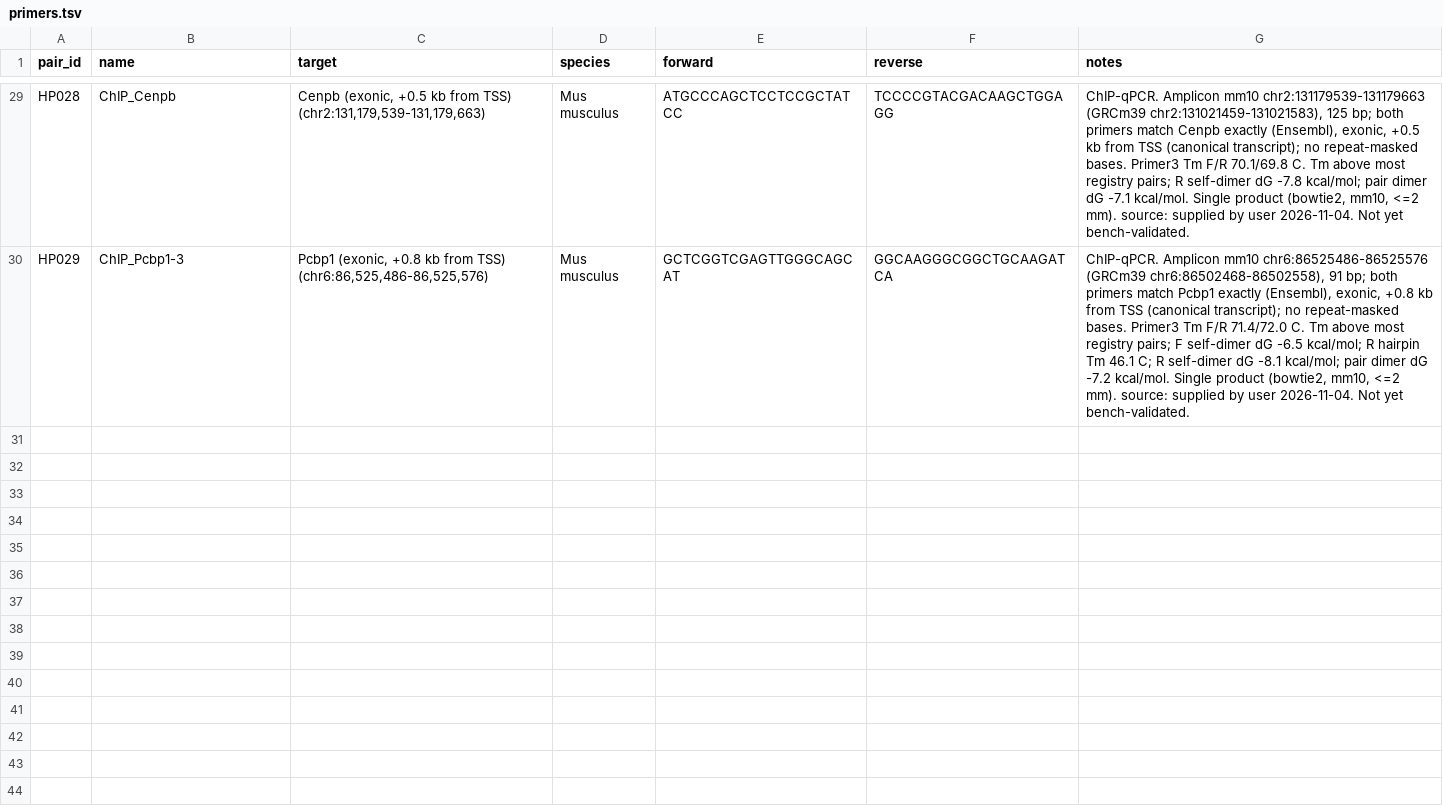
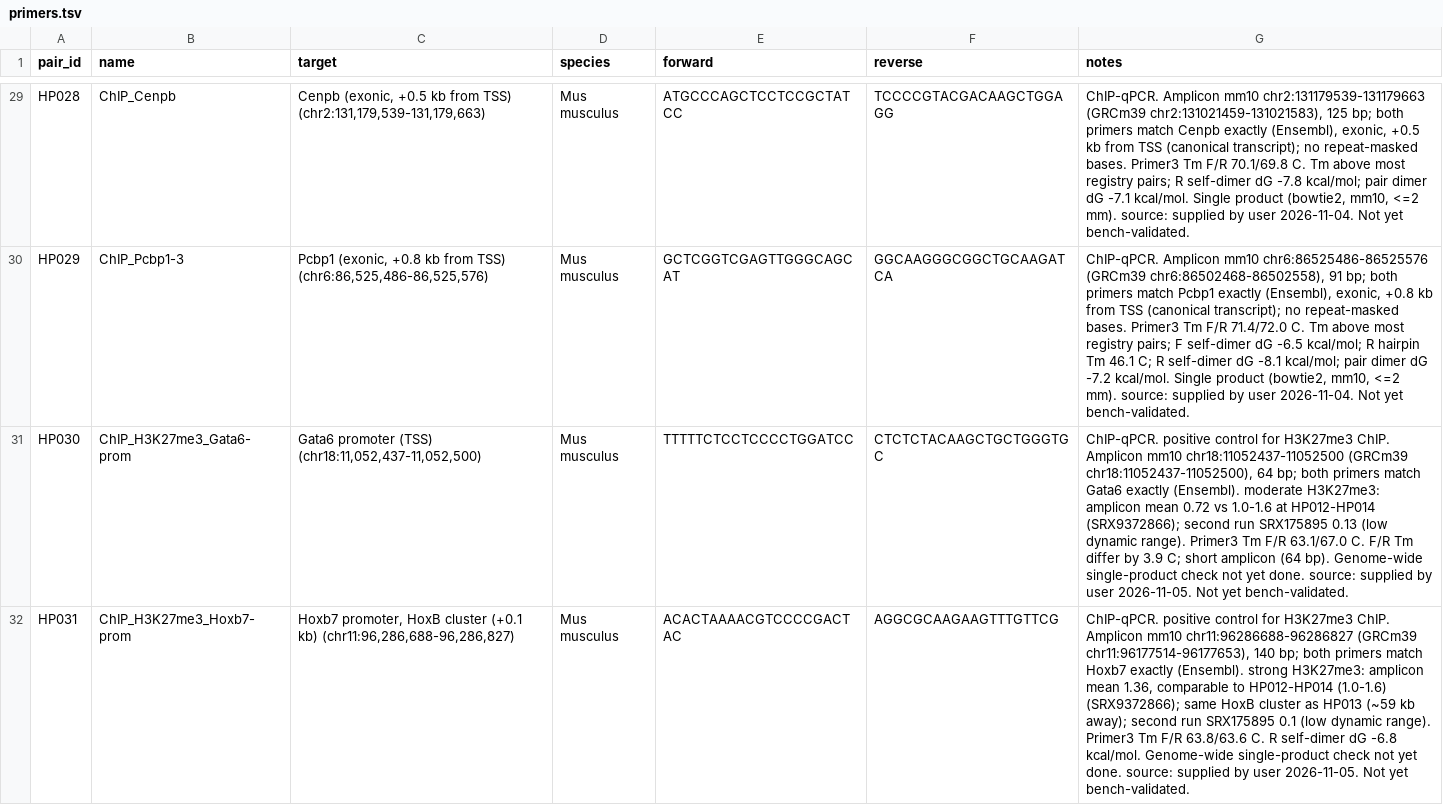
Before and after one commit to hdbp/lab-primers, a TSV file: primers.tsv, drawn as a sheet; only a part is shown, gaps mark what is left out; the diff covers the shown part only; the diff names each change by its address in the sheet, - before the commit and + after, or states it on an @@ line.

```diff
--- a/primers.tsv
+++ b/primers.tsv
+row 31: HP030 | ChIP_H3K27me3_Gata6-prom | Gata6 promoter (TSS) (chr18:11,052,437-11,052,500) | Mus musculus | TTTTTCTCCTCCCCTGGATCC | CTCTCTACAAGCTGCTGGGTGC | ChIP-qPCR. positive control for H3K27me3 ChIP. Amplicon mm10 chr18:11052437-11052500 (GRCm39 chr18:11052437-11052500), 64 bp; both primers match Gata6 exactly (Ensembl). moderate H3K27me3: amplicon mean 0.72 vs 1.0-1.6 at HP012-HP014 (SRX9372866); second run SRX175895 0.13 (low dynamic range). Primer3 Tm F/R 63.1/67.0 C. F/R Tm differ by 3.9 C; short amplicon (64 bp). Genome-wide single-product check not yet done. source: supplied by user 2026-11-05. Not yet bench-validated.
+row 32: HP031 | ChIP_H3K27me3_Hoxb7-prom | Hoxb7 promoter, HoxB cluster (+0.1 kb) (chr11:96,286,688-96,286,827) | Mus musculus | ACACTAAAACGTCCCCGACTAC | AGGCGCAAGAAGTTTGTTCG | ChIP-qPCR. positive control for H3K27me3 ChIP. Amplicon mm10 chr11:96286688-96286827 (GRCm39 chr11:96177514-96177653), 140 bp; both primers match Hoxb7 exactly (Ensembl). strong H3K27me3: amplicon mean 1.36, comparable to HP012-HP014 (1.0-1.6) (SRX9372866); same HoxB cluster as HP013 (~59 kb away); second run SRX175895 0.1 (low dynamic range). Primer3 Tm F/R 63.8/63.6 C. R self-dimer dG -6.8 kcal/mol. Genome-wide single-product check not yet done. source: supplied by user 2026-11-05. Not yet bench-validated.
```
Also changed, not shown: 1 added row elsewhere in this file.
